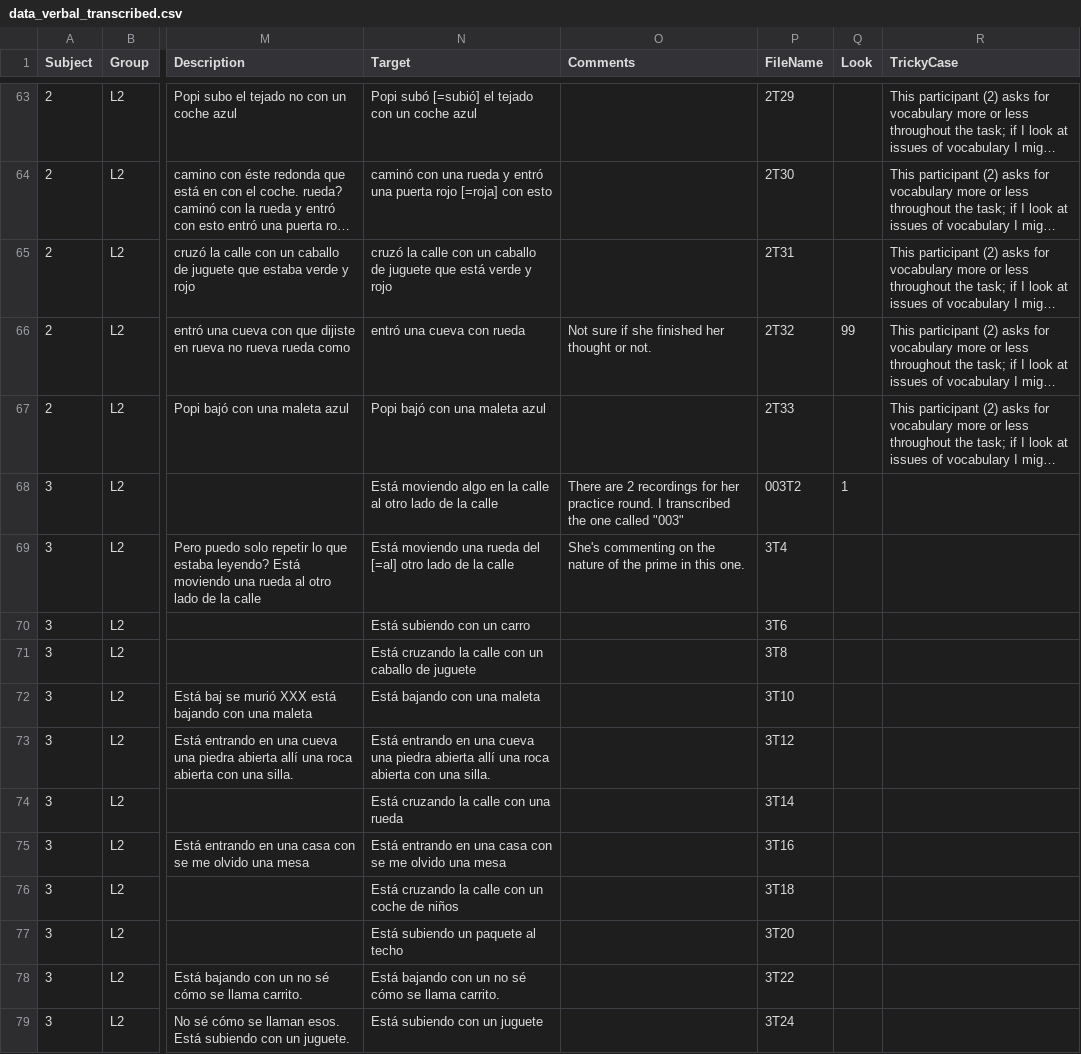
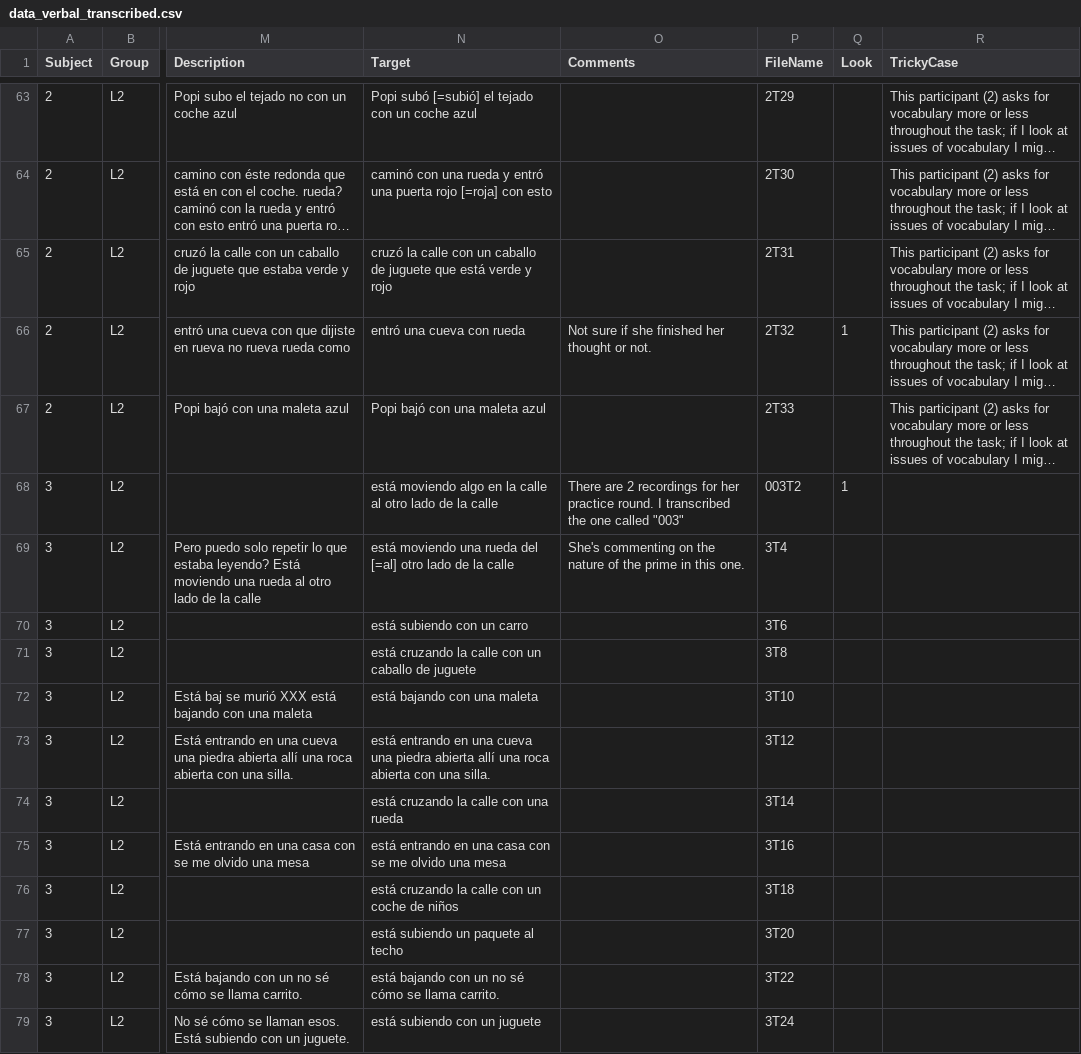
Before and after one commit to montero-melis/L2_motion_lexicalisation_priming, a CSV file: data/data_verbal_transcribed.csv, drawn as a sheet; only a part is shown, gaps mark what is left out; long unchanged cells end in …; the diff covers the shown part only; the diff names each change by its address in the sheet, - before the commit and + after, or states it on an @@ line.

```diff
--- a/data/data_verbal_transcribed.csv
+++ b/data/data_verbal_transcribed.csv
-Q66 (Look): 99
+Q66 (Look): 1
-N68 (Target): Está moviendo algo…
+N68 (Target): está moviendo algo…
-N69 (Target): Está moviendo una…
+N69 (Target): está moviendo una…
-N70 (Target): Está subiendo con un carro
+N70 (Target): está subiendo con un carro
-N71 (Target): Está cruzando la…
+N71 (Target): está cruzando la…
-N72 (Target): Está bajando con una maleta
+N72 (Target): está bajando con una maleta
-N73 (Target): Está entrando en…
+N73 (Target): está entrando en…
-N74 (Target): Está cruzando la calle con una rueda
+N74 (Target): está cruzando la calle con una rueda
-N75 (Target): Está entrando en…
+N75 (Target): está entrando en…
-N76 (Target): Está cruzando la calle con un coche de niños
+N76 (Target): está cruzando la calle con un coche de niños
-N77 (Target): Está subiendo un paquete al techo
+N77 (Target): está subiendo un paquete al techo
-N78 (Target): Está bajando con…
+N78 (Target): está bajando con…
-N79 (Target): Está subiendo con un juguete
+N79 (Target): está subiendo con un juguete
```
Also changed, not shown: 121 edited cells elsewhere in this file.
